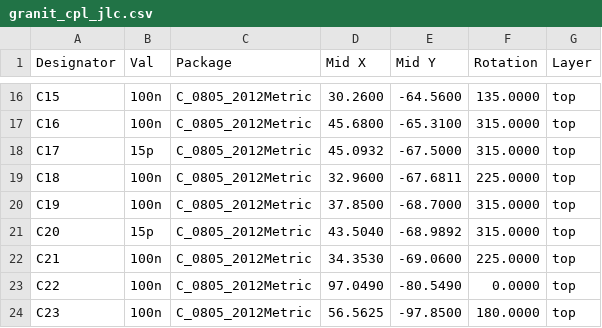
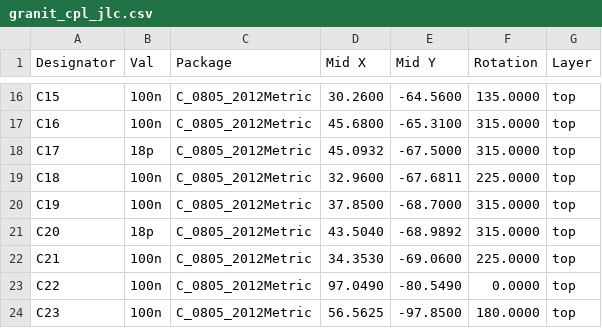
Before and after one commit to laenzlinger/granit, a CSV file: JLCPCB/granit_cpl_jlc.csv, drawn as a sheet; only a part is shown, gaps mark what is left out.

Commit message:
Deploying to gh-pages from @ laenzlinger/granit@bb5717c2863f5084131d66dab08660b59cf4355f 🚀

```diff
--- a/JLCPCB/granit_cpl_jlc.csv
+++ b/JLCPCB/granit_cpl_jlc.csv
@@ -17,6 +17,6 @@ Designator,Val,Package,Mid X,Mid Y,Rotation,Layer
 "C16","100n","C_0805_2012Metric",45.6800,-65.3100,315.0000,top
-"C17","15p","C_0805_2012Metric",45.0932,-67.5000,315.0000,top
+"C17","18p","C_0805_2012Metric",45.0932,-67.5000,315.0000,top
 "C18","100n","C_0805_2012Metric",32.9600,-67.6811,225.0000,top
 "C19","100n","C_0805_2012Metric",37.8500,-68.7000,315.0000,top
-"C20","15p","C_0805_2012Metric",43.5040,-68.9892,315.0000,top
+"C20","18p","C_0805_2012Metric",43.5040,-68.9892,315.0000,top
 "C21","100n","C_0805_2012Metric",34.3530,-69.0600,225.0000,top
```
Also changed, not shown: 12 other files.
